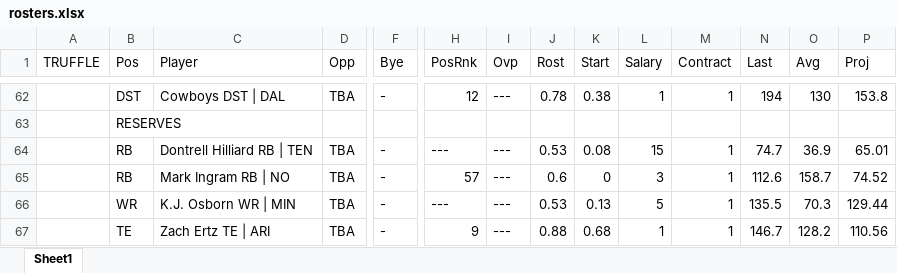
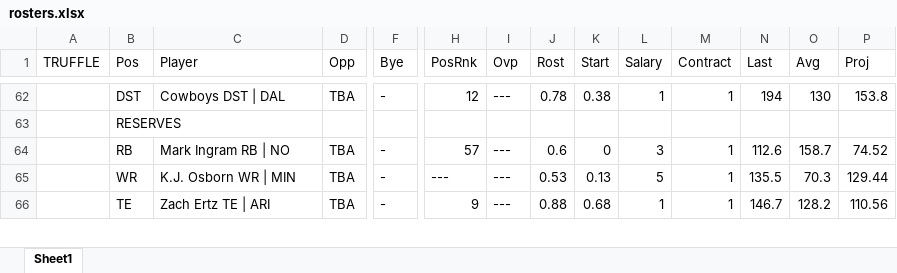
Before and after one commit to rmaxsm/TRUFFLEdash, an Excel workbook: data/rosters.xlsx, sheet Sheet1, drawn as a sheet; only a part is shown, gaps mark what is left out; values as stored, in another font and other column widths than the file's, no borders; rows hold the shown columns only; the diff names each change by its address in the sheet, - before the commit and + after, or states it on an @@ line.

```diff
--- a/data/rosters.xlsx (sheet Sheet1)
+++ b/data/rosters.xlsx (sheet Sheet1)
-row 64:  | RB | Dontrell Hilliard RB | TEN | TBA | - | --- | --- | 0.53 | 0.08 | 15 | 1 | 74.7 | 36.9 | 65.01
```
Also changed, not shown: 4 other files.
